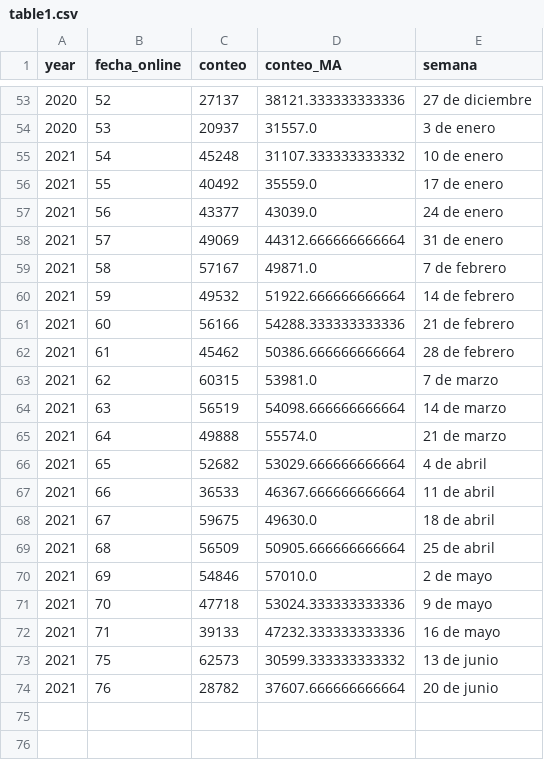
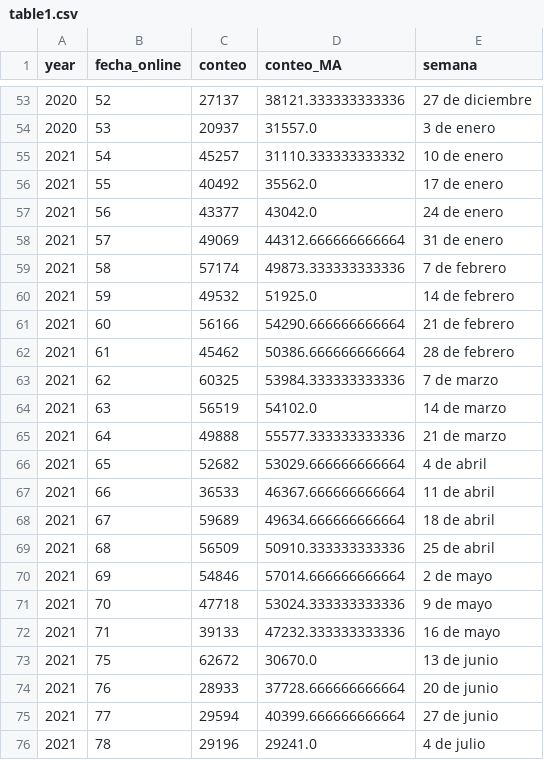
Before and after one commit to AlvaroAltamiranoM/unilyrics-hotmail.com, a CSV file: tables/table1.csv, drawn as a sheet; only a part is shown, gaps mark what is left out.

```diff
--- a/tables/table1.csv
+++ b/tables/table1.csv
@@ -54,21 +54,23 @@ year,fecha_online,conteo,conteo_MA,semana
 2020,53,20937,31557.0,3 de enero
-2021,54,45248,31107.333333333332,10 de enero
-2021,55,40492,35559.0,17 de enero
-2021,56,43377,43039.0,24 de enero
+2021,54,45257,31110.333333333332,10 de enero
+2021,55,40492,35562.0,17 de enero
+2021,56,43377,43042.0,24 de enero
 2021,57,49069,44312.666666666664,31 de enero
-2021,58,57167,49871.0,7 de febrero
-2021,59,49532,51922.666666666664,14 de febrero
-2021,60,56166,54288.333333333336,21 de febrero
+2021,58,57174,49873.333333333336,7 de febrero
+2021,59,49532,51925.0,14 de febrero
+2021,60,56166,54290.666666666664,21 de febrero
 2021,61,45462,50386.666666666664,28 de febrero
-2021,62,60315,53981.0,7 de marzo
-2021,63,56519,54098.666666666664,14 de marzo
-2021,64,49888,55574.0,21 de marzo
+2021,62,60325,53984.333333333336,7 de marzo
+2021,63,56519,54102.0,14 de marzo
+2021,64,49888,55577.333333333336,21 de marzo
 2021,65,52682,53029.666666666664,4 de abril
 2021,66,36533,46367.666666666664,11 de abril
-2021,67,59675,49630.0,18 de abril
-2021,68,56509,50905.666666666664,25 de abril
-2021,69,54846,57010.0,2 de mayo
+2021,67,59689,49634.666666666664,18 de abril
+2021,68,56509,50910.333333333336,25 de abril
+2021,69,54846,57014.666666666664,2 de mayo
 2021,70,47718,53024.333333333336,9 de mayo
 2021,71,39133,47232.333333333336,16 de mayo
-2021,75,62573,30599.333333333332,13 de junio
-2021,76,28782,37607.666666666664,20 de junio
+2021,75,62672,30670.0,13 de junio
+2021,76,28933,37728.666666666664,20 de junio
+2021,77,29594,40399.666666666664,27 de junio
+2021,78,29196,29241.0,4 de julio
```
Also changed, not shown: tables/google.csv, tables/rama_change.csv, 5 other files.
